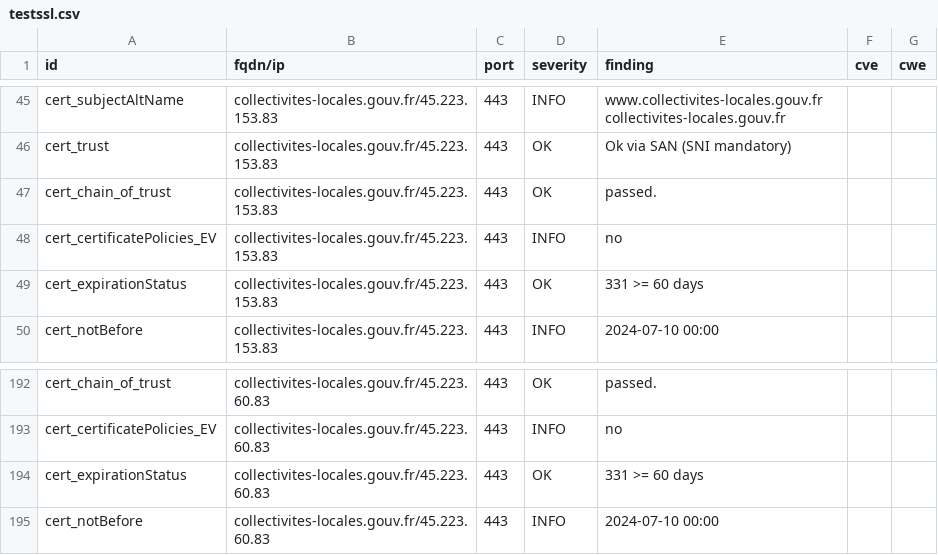
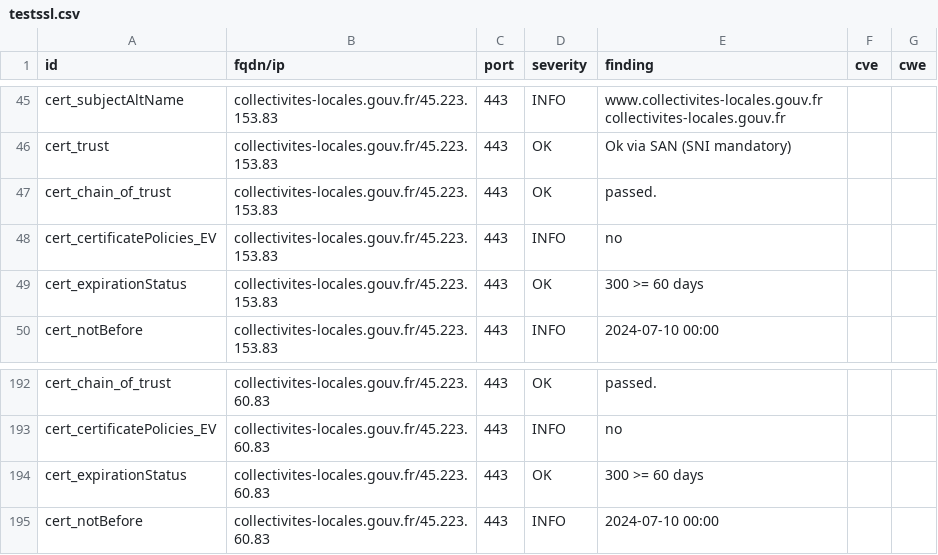
Before and after one commit to GKO-org/dashlordPrd2, a CSV file: results/aHR0cHM6Ly9jb2xsZWN0aXZpdGVzLWxvY2FsZXMuZ291di5mcg==/testssl.csv, drawn as a sheet; only a part is shown, gaps mark what is left out.

```diff
--- a/results/aHR0cHM6Ly9jb2xsZWN0aXZpdGVzLWxvY2FsZXMuZ291di5mcg==/testssl.csv
+++ b/results/aHR0cHM6Ly9jb2xsZWN0aXZpdGVzLWxvY2FsZXMuZ291di5mcg==/testssl.csv
@@ -48,3 +48,3 @@
 "cert_certificatePolicies_EV","collectivites-locales.gouv.fr/45.223.153.83","443","INFO","no","",""
-"cert_expirationStatus","collectivites-locales.gouv.fr/45.223.153.83","443","OK","331 >= 60 days","",""
+"cert_expirationStatus","collectivites-locales.gouv.fr/45.223.153.83","443","OK","300 >= 60 days","",""
 "cert_notBefore","collectivites-locales.gouv.fr/45.223.153.83","443","INFO","2024-07-10 00:00","",""
@@ -193,3 +193,3 @@
 "cert_certificatePolicies_EV","collectivites-locales.gouv.fr/45.223.60.83","443","INFO","no","",""
-"cert_expirationStatus","collectivites-locales.gouv.fr/45.223.60.83","443","OK","331 >= 60 days","",""
+"cert_expirationStatus","collectivites-locales.gouv.fr/45.223.60.83","443","OK","300 >= 60 days","",""
 "cert_notBefore","collectivites-locales.gouv.fr/45.223.60.83","443","INFO","2024-07-10 00:00","",""
```
Also changed, not shown: 8 other files.
